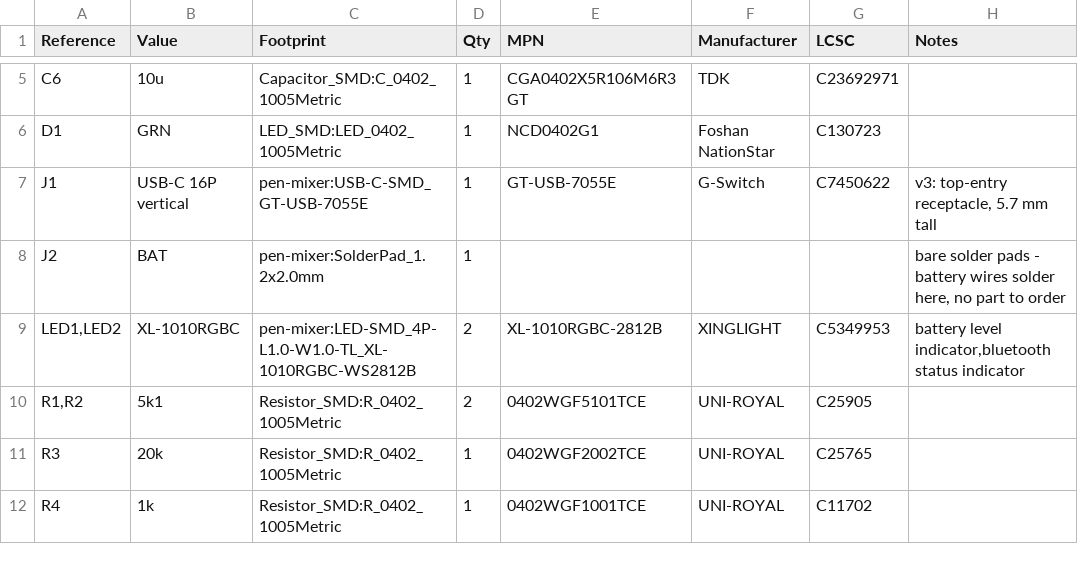
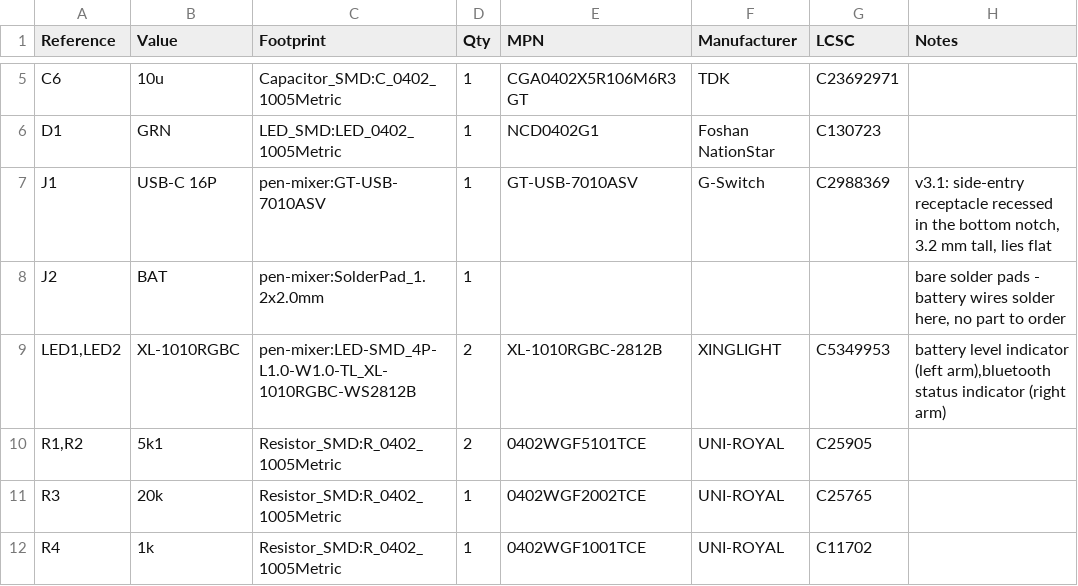
Before and after one commit to Brillar0101/pen-mixer, a CSV file: bom/bom.csv, drawn as a sheet; only a part is shown, gaps mark what is left out.

```diff
--- a/bom/bom.csv
+++ b/bom/bom.csv
@@ -6,5 +6,5 @@
 "D1","GRN","LED_SMD:LED_0402_1005Metric","1","NCD0402G1","Foshan NationStar","C130723",""
-"J1","USB-C 16P vertical","pen-mixer:USB-C-SMD_GT-USB-7055E","1","GT-USB-7055E","G-Switch","C7450622","v3: top-entry receptacle, 5.7 mm tall"
+"J1","USB-C 16P","pen-mixer:GT-USB-7010ASV","1","GT-USB-7010ASV","G-Switch","C2988369","v3.1: side-entry receptacle recessed in the bottom notch, 3.2 mm tall, lies flat"
 "J2","BAT","pen-mixer:SolderPad_1.2x2.0mm","1","","","","bare solder pads - battery wires solder here, no part to order"
-"LED1,LED2","XL-1010RGBC","pen-mixer:LED-SMD_4P-L1.0-W1.0-TL_XL-1010RGBC-WS2812B","2","XL-1010RGBC-2812B","XINGLIGHT","C5349953","battery level indicator,bluetooth status indicator"
+"LED1,LED2","XL-1010RGBC","pen-mixer:LED-SMD_4P-L1.0-W1.0-TL_XL-1010RGBC-WS2812B","2","XL-1010RGBC-2812B","XINGLIGHT","C5349953","battery level indicator (left arm),bluetooth status indicator (right arm)"
 "R1,R2","5k1","Resistor_SMD:R_0402_1005Metric","2","0402WGF5101TCE","UNI-ROYAL","C25905",""
```
Also changed, not shown: 5 other files.
